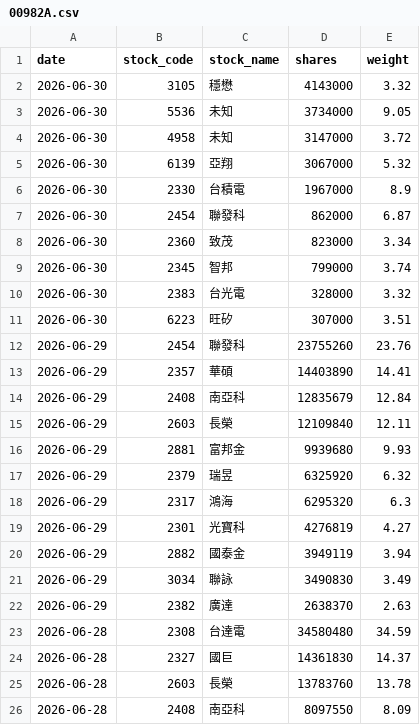
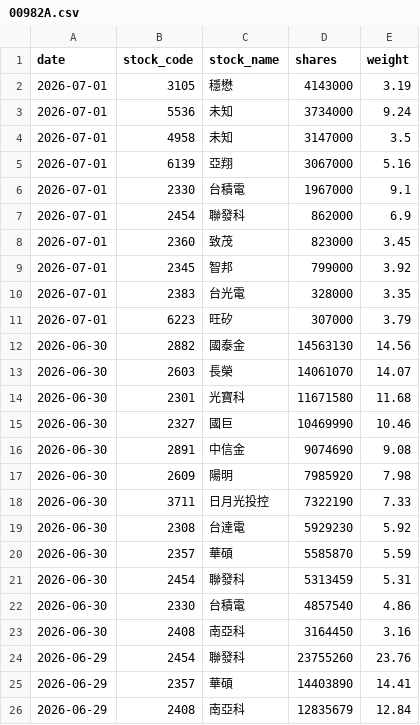
Before and after one commit to yrjjan-allen/active-etf-dashboard, a CSV file: data/00982A.csv, drawn as a sheet; only a part is shown; the shorter side is filled out with more unchanged rows.

```diff
--- a/data/00982A.csv
+++ b/data/00982A.csv
@@ -1,12 +1,24 @@
 date,stock_code,stock_name,shares,weight
-2026-06-30,3105,穩懋,4143000,3.32
-2026-06-30,5536,未知,3734000,9.05
-2026-06-30,4958,未知,3147000,3.72
-2026-06-30,6139,亞翔,3067000,5.32
-2026-06-30,2330,台積電,1967000,8.9
-2026-06-30,2454,聯發科,862000,6.87
-2026-06-30,2360,致茂,823000,3.34
-2026-06-30,2345,智邦,799000,3.74
-2026-06-30,2383,台光電,328000,3.32
-2026-06-30,6223,旺矽,307000,3.51
+2026-07-01,3105,穩懋,4143000,3.19
+2026-07-01,5536,未知,3734000,9.24
+2026-07-01,4958,未知,3147000,3.5
+2026-07-01,6139,亞翔,3067000,5.16
+2026-07-01,2330,台積電,1967000,9.1
+2026-07-01,2454,聯發科,862000,6.9
+2026-07-01,2360,致茂,823000,3.45
+2026-07-01,2345,智邦,799000,3.92
+2026-07-01,2383,台光電,328000,3.35
+2026-07-01,6223,旺矽,307000,3.79
+2026-06-30,2882,國泰金,14563130,14.56
+2026-06-30,2603,長榮,14061070,14.07
+2026-06-30,2301,光寶科,11671580,11.68
+2026-06-30,2327,國巨,10469990,10.46
+2026-06-30,2891,中信金,9074690,9.08
+2026-06-30,2609,陽明,7985920,7.98
+2026-06-30,3711,日月光投控,7322190,7.33
+2026-06-30,2308,台達電,5929230,5.92
+2026-06-30,2357,華碩,5585870,5.59
+2026-06-30,2454,聯發科,5313459,5.31
+2026-06-30,2330,台積電,4857540,4.86
+2026-06-30,2408,南亞科,3164450,3.16
 2026-06-29,2454,聯發科,23755260,23.76
```
Also changed, not shown: data/00980A.csv, data/00983A.csv, 6 other files.
